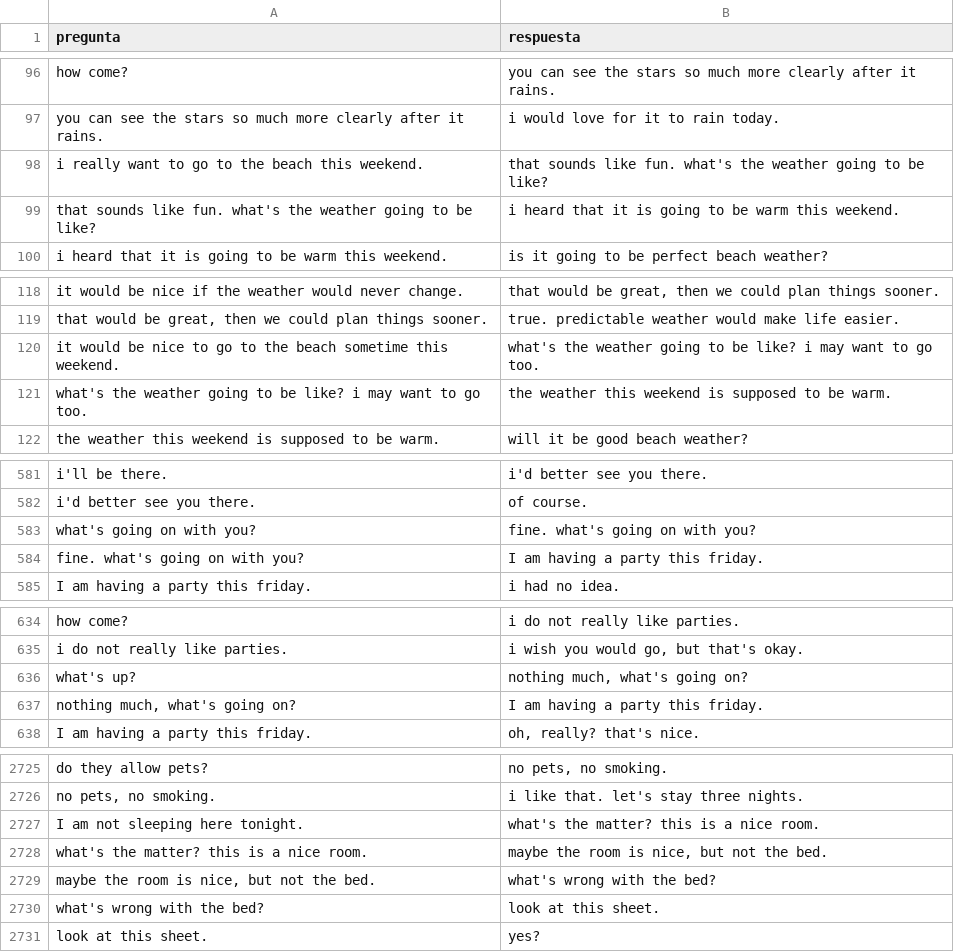
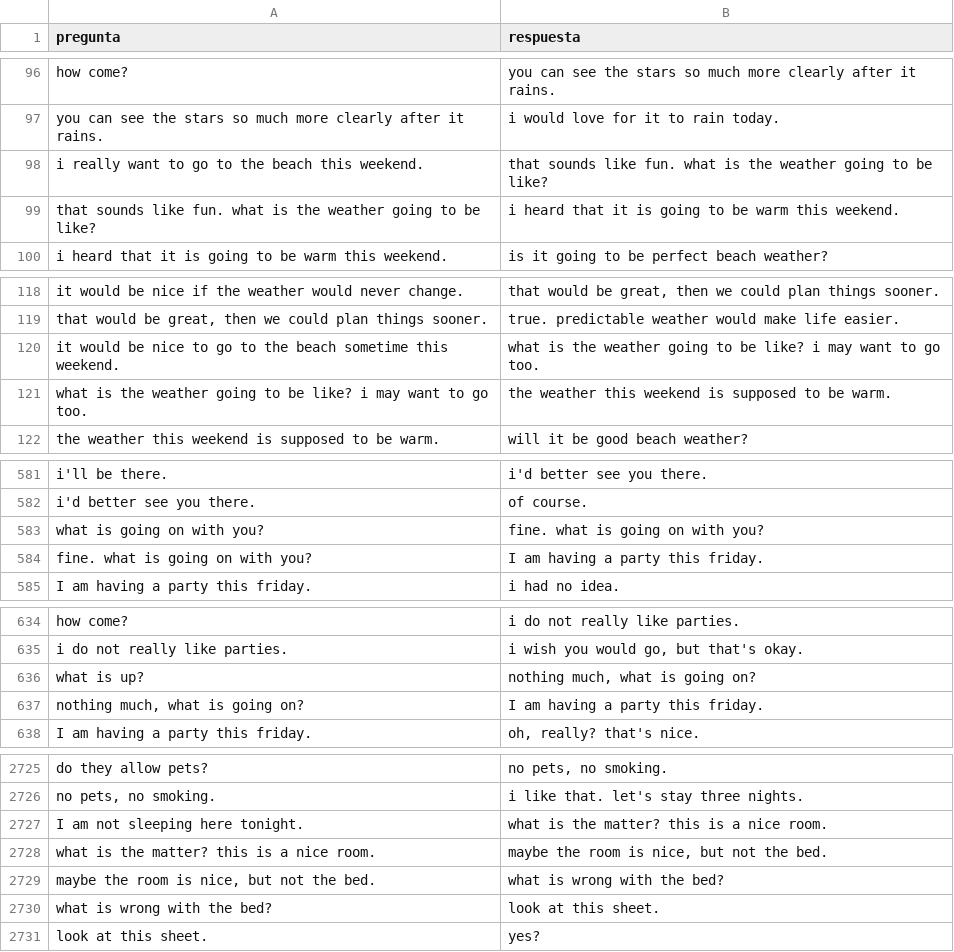
Before and after one commit to netuko13/IA1_Proyecto_15, a CSV file: F2/Modelo-python/data/casual_conversation.csv, drawn as a sheet; only a part is shown, gaps mark what is left out; the diff covers the shown part only.

```diff
--- a/F2/Modelo-python/data/casual_conversation.csv
+++ b/F2/Modelo-python/data/casual_conversation.csv
@@ -97,4 +97,4 @@ how come?,you can see the stars so much more clearly after it rains.
 you can see the stars so much more clearly after it rains.,i would love for it to rain today.
-i really want to go to the beach this weekend.,that sounds like fun. what's the weather going to be like?
-that sounds like fun. what's the weather going to be like?,i heard that it is going to be warm this weekend.
+i really want to go to the beach this weekend.,that sounds like fun. what is the weather going to be like?
+that sounds like fun. what is the weather going to be like?,i heard that it is going to be warm this weekend.
 i heard that it is going to be warm this weekend.,is it going to be perfect beach weather?
@@ -119,4 +119,4 @@ it would be nice if the weather would never change.,"that would be great, then w
 "that would be great, then we could plan things sooner.",true. predictable weather would make life easier.
-it would be nice to go to the beach sometime this weekend.,what's the weather going to be like? i may want to go too.
-what's the weather going to be like? i may want to go too.,the weather this weekend is supposed to be warm.
+it would be nice to go to the beach sometime this weekend.,what is the weather going to be like? i may want to go too.
+what is the weather going to be like? i may want to go too.,the weather this weekend is supposed to be warm.
 the weather this weekend is supposed to be warm.,will it be good beach weather?
@@ -582,4 +582,4 @@ i'll be there.,i'd better see you there.
 i'd better see you there.,of course.
-what's going on with you?,fine. what's going on with you?
-fine. what's going on with you?,I am having a party this friday.
+what is going on with you?,fine. what is going on with you?
+fine. what is going on with you?,I am having a party this friday.
 I am having a party this friday.,i had no idea.
@@ -635,4 +635,4 @@ how come?,i do not really like parties.
 i do not really like parties.,"i wish you would go, but that's okay."
-what's up?,"nothing much, what's going on?"
-"nothing much, what's going on?",I am having a party this friday.
+what is up?,"nothing much, what is going on?"
+"nothing much, what is going on?",I am having a party this friday.
 I am having a party this friday.,"oh, really? that's nice."
@@ -2726,6 +2726,6 @@ do they allow pets?,"no pets, no smoking."
 "no pets, no smoking.",i like that. let's stay three nights.
-I am not sleeping here tonight.,what's the matter? this is a nice room.
-what's the matter? this is a nice room.,"maybe the room is nice, but not the bed."
-"maybe the room is nice, but not the bed.",what's wrong with the bed?
-what's wrong with the bed?,look at this sheet.
+I am not sleeping here tonight.,what is the matter? this is a nice room.
+what is the matter? this is a nice room.,"maybe the room is nice, but not the bed."
+"maybe the room is nice, but not the bed.",what is wrong with the bed?
+what is wrong with the bed?,look at this sheet.
 look at this sheet.,yes?
```
Also changed, not shown: 108 edited cells elsewhere in this file, F2/Modelo-python/data/conversaciones.csv, 27 other files.
